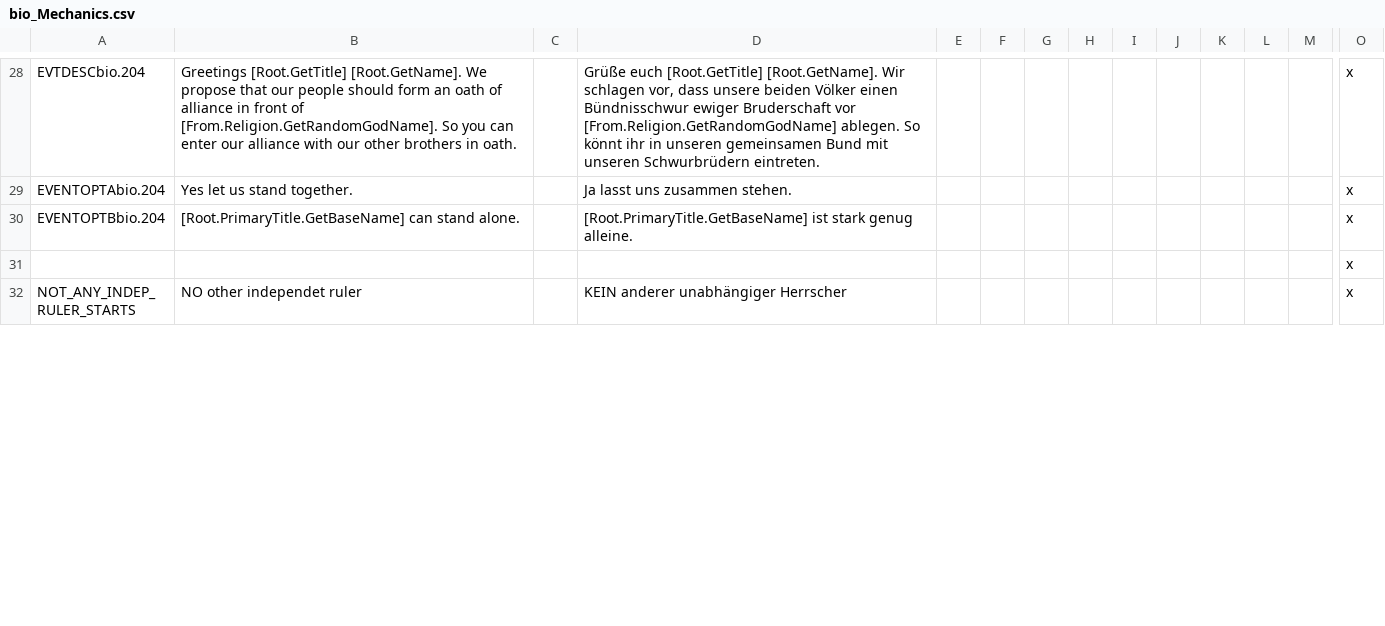
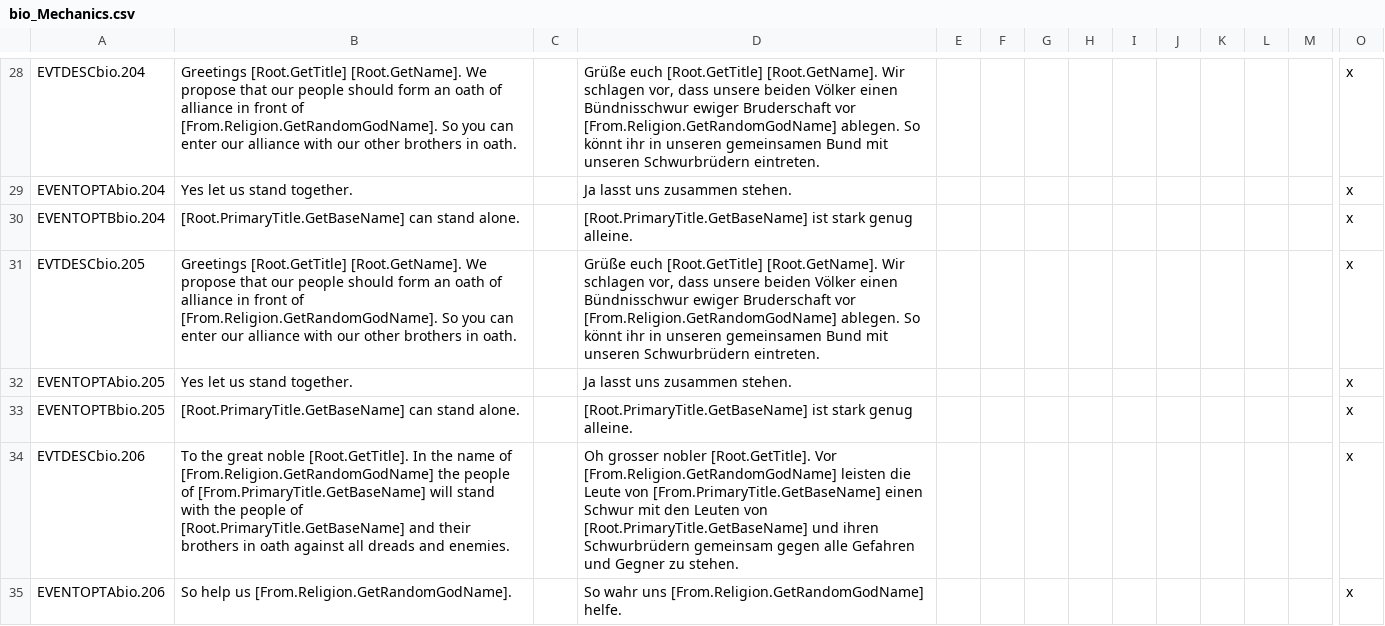
Before and after one commit to sriedi/BrothersInOath, a CSV file: localisation/bio_Mechanics.csv, drawn as a sheet; only a part is shown, gaps mark what is left out; the shorter side is filled out with more unchanged rows; removed rows and columns are numbered as before the commit, all else as after; rows hold the shown columns only; the diff covers the shown part only; the diff names each change by its address in the sheet, - before the commit and + after, or states it on an @@ line.

Commit message:
Sworn Alliance -Form -Join Suzerain -Invite as Suzerain

```diff
--- a/localisation/bio_Mechanics.csv
+++ b/localisation/bio_Mechanics.csv
-row 31:  |  |  |  |  |  |  |  |  |  |  |  |  | x
+row 31: EVTDESCbio.205 | Greetings [Root.GetTitle] [Root.GetName]. We propose that our people should form an oath of alliance in front of [From.Religion.GetRandomGodName]. So you can enter our alliance with our other brothers in oath. |  | Grüße euch [Root.GetTitle] [Root.GetName]. Wir schlagen vor, dass unsere beiden Völker einen Bündnisschwur ewiger Bruderschaft vor [From.Religion.GetRandomGodName] ablegen. So könnt ihr in unseren gemeinsamen Bund mit unseren Schwurbrüdern eintreten. |  |  |  |  |  |  |  |  |  | x
+row 32: EVENTOPTAbio.205 | Yes let us stand together. |  | Ja lasst uns zusammen stehen. |  |  |  |  |  |  |  |  |  | x
+row 33: EVENTOPTBbio.205 | [Root.PrimaryTitle.GetBaseName] can stand alone. |  | [Root.PrimaryTitle.GetBaseName] ist stark genug alleine. |  |  |  |  |  |  |  |  |  | x
+row 34: EVTDESCbio.206 | To the great noble [Root.GetTitle]. In the name of [From.Religion.GetRandomGodName] the people of [From.PrimaryTitle.GetBaseName] will stand with the people of [Root.PrimaryTitle.GetBaseName] and their brothers in oath against all dreads and enemies. |  | Oh grosser nobler [Root.GetTitle]. Vor [From.Religion.GetRandomGodName] leisten die Leute von [From.PrimaryTitle.GetBaseName] einen Schwur mit den Leuten von [Root.PrimaryTitle.GetBaseName] und ihren Schwurbrüdern gemeinsam gegen alle Gefahren und Gegner zu stehen. |  |  |  |  |  |  |  |  |  | x
+row 35: EVENTOPTAbio.206 | So help us [From.Religion.GetRandomGodName]. |  | So wahr uns [From.Religion.GetRandomGodName] helfe. |  |  |  |  |  |  |  |  |  | x
```
Also changed, not shown: 3 added rows, 1 removed row and 2 edited cells elsewhere in this file, 3 other files.
